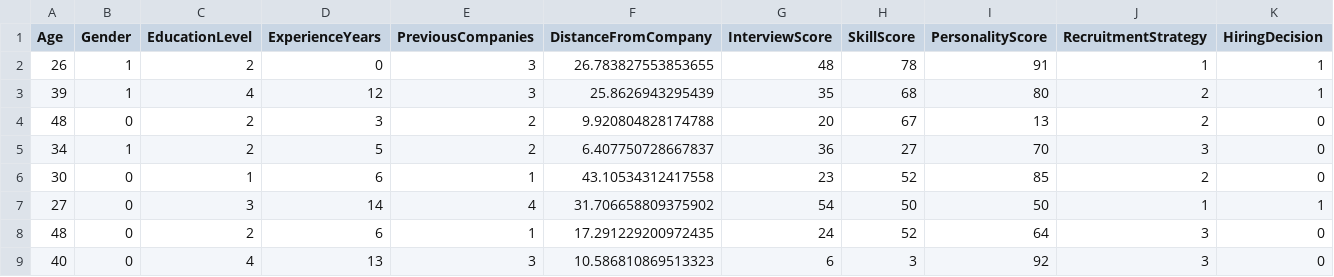
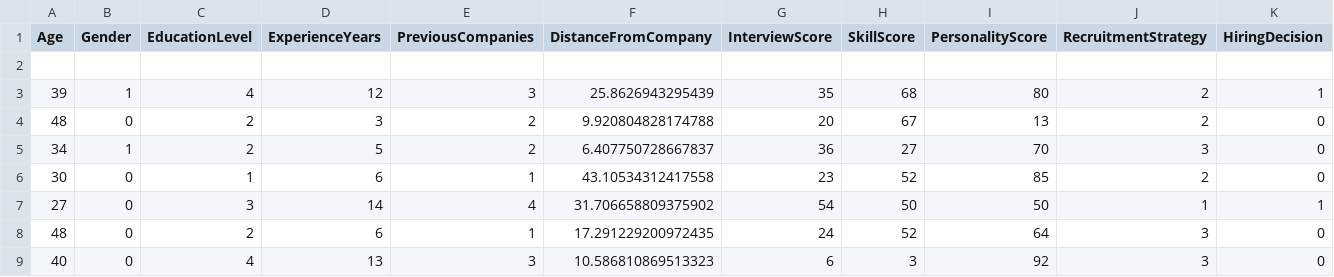
Before and after one commit to csrmosy-dev/ML_lAB2, a CSV file: recruitment_data.csv, drawn as a sheet; only a part is shown.

Commit message:
Update recruitment_data.csv

```diff
--- a/recruitment_data.csv
+++ b/recruitment_data.csv
@@ -1,3 +1,3 @@
 Age,Gender,EducationLevel,ExperienceYears,PreviousCompanies,DistanceFromCompany,InterviewScore,SkillScore,PersonalityScore,RecruitmentStrategy,HiringDecision
-26,1,2,0,3,26.783827553853655,48,78,91,1,1
+
 39,1,4,12,3,25.8626943295439,35,68,80,2,1
```
